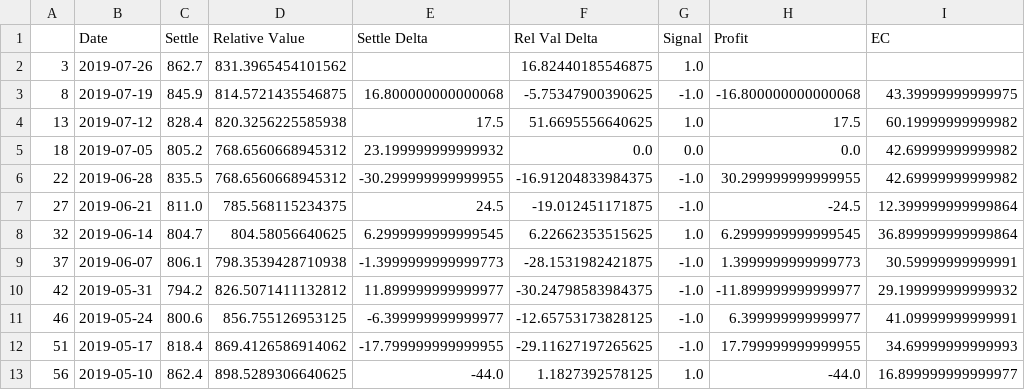
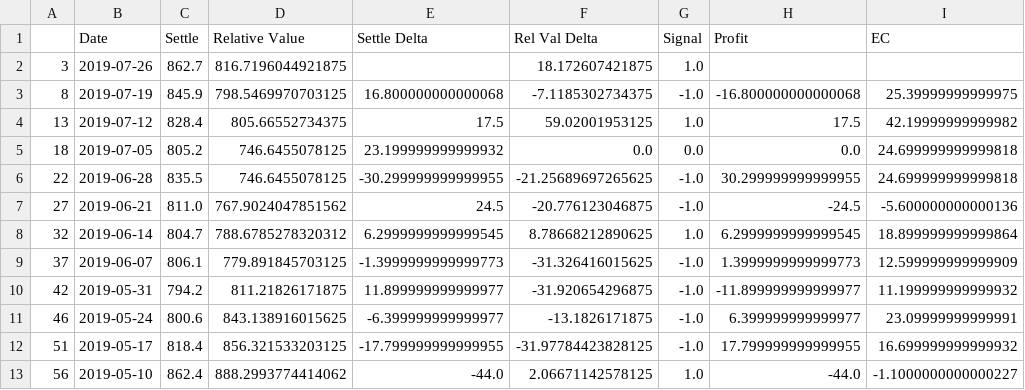
Before and after one commit to CaptainPica/Precious_Metals_Trading, a CSV file: data/csv/Platinum_DL_FinalTable.csv, drawn as a sheet; only a part is shown; the diff covers the shown part only.

```diff
--- a/data/csv/Platinum_DL_FinalTable.csv
+++ b/data/csv/Platinum_DL_FinalTable.csv
@@ -1,13 +1,13 @@
 ,Date,Settle,Relative Value,Settle Delta,Rel Val Delta,Signal,Profit,EC
-3,2019-07-26,862.7,831.3965454101562,,16.82440185546875,1.0,,
-8,2019-07-19,845.9,814.5721435546875,16.800000000000068,-5.75347900390625,-1.0,-16.800000000000068,43.39999999999975
-13,2019-07-12,828.4,820.3256225585938,17.5,51.6695556640625,1.0,17.5,60.19999999999982
-18,2019-07-05,805.2,768.6560668945312,23.199999999999932,0.0,0.0,0.0,42.69999999999982
-22,2019-06-28,835.5,768.6560668945312,-30.299999999999955,-16.91204833984375,-1.0,30.299999999999955,42.69999999999982
-27,2019-06-21,811.0,785.568115234375,24.5,-19.012451171875,-1.0,-24.5,12.399999999999864
-32,2019-06-14,804.7,804.58056640625,6.2999999999999545,6.22662353515625,1.0,6.2999999999999545,36.899999999999864
-37,2019-06-07,806.1,798.3539428710938,-1.3999999999999773,-28.1531982421875,-1.0,1.3999999999999773,30.59999999999991
-42,2019-05-31,794.2,826.5071411132812,11.899999999999977,-30.24798583984375,-1.0,-11.899999999999977,29.199999999999932
-46,2019-05-24,800.6,856.755126953125,-6.399999999999977,-12.65753173828125,-1.0,6.399999999999977,41.09999999999991
-51,2019-05-17,818.4,869.4126586914062,-17.799999999999955,-29.11627197265625,-1.0,17.799999999999955,34.69999999999993
-56,2019-05-10,862.4,898.5289306640625,-44.0,1.1827392578125,1.0,-44.0,16.899999999999977
+3,2019-07-26,862.7,816.7196044921875,,18.172607421875,1.0,,
+8,2019-07-19,845.9,798.5469970703125,16.800000000000068,-7.1185302734375,-1.0,-16.800000000000068,25.39999999999975
+13,2019-07-12,828.4,805.66552734375,17.5,59.02001953125,1.0,17.5,42.19999999999982
+18,2019-07-05,805.2,746.6455078125,23.199999999999932,0.0,0.0,0.0,24.699999999999818
+22,2019-06-28,835.5,746.6455078125,-30.299999999999955,-21.25689697265625,-1.0,30.299999999999955,24.699999999999818
+27,2019-06-21,811.0,767.9024047851562,24.5,-20.776123046875,-1.0,-24.5,-5.600000000000136
+32,2019-06-14,804.7,788.6785278320312,6.2999999999999545,8.78668212890625,1.0,6.2999999999999545,18.899999999999864
+37,2019-06-07,806.1,779.891845703125,-1.3999999999999773,-31.326416015625,-1.0,1.3999999999999773,12.599999999999909
+42,2019-05-31,794.2,811.21826171875,11.899999999999977,-31.920654296875,-1.0,-11.899999999999977,11.199999999999932
+46,2019-05-24,800.6,843.138916015625,-6.399999999999977,-13.1826171875,-1.0,6.399999999999977,23.09999999999991
+51,2019-05-17,818.4,856.321533203125,-17.799999999999955,-31.97784423828125,-1.0,17.799999999999955,16.699999999999932
+56,2019-05-10,862.4,888.2993774414062,-44.0,2.06671142578125,1.0,-44.0,-1.1000000000000227
```
Also changed, not shown: 60 edited cells elsewhere in this file, data/csv/Gold_DL_FinalTable.csv, data/csv/Palladium_DL_FinalTable.csv, 18 other files.
